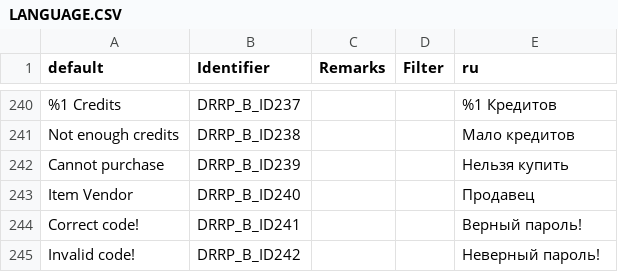
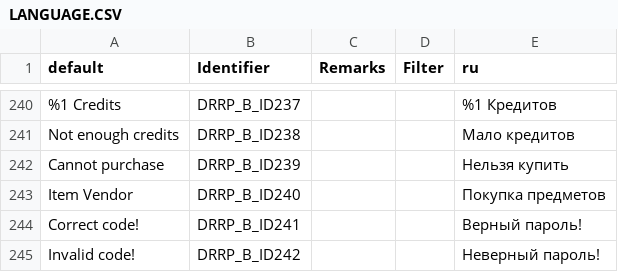
Before and after one commit to DRRP-Team/DRRP, a CSV file: LANGUAGE.CSV, drawn as a sheet; only a part is shown, gaps mark what is left out.

```diff
--- a/LANGUAGE.CSV
+++ b/LANGUAGE.CSV
@@ -242,3 +242,3 @@ Not enough credits,DRRP_B_ID238,,,Мало кредитов
 Cannot purchase,DRRP_B_ID239,,,Нельзя купить
-Item Vendor,DRRP_B_ID240,,,Продавец
+Item Vendor,DRRP_B_ID240,,,Покупка предметов
 Correct code!,DRRP_B_ID241,,,Верный пароль!
```
Also changed, not shown: 2 other files.
